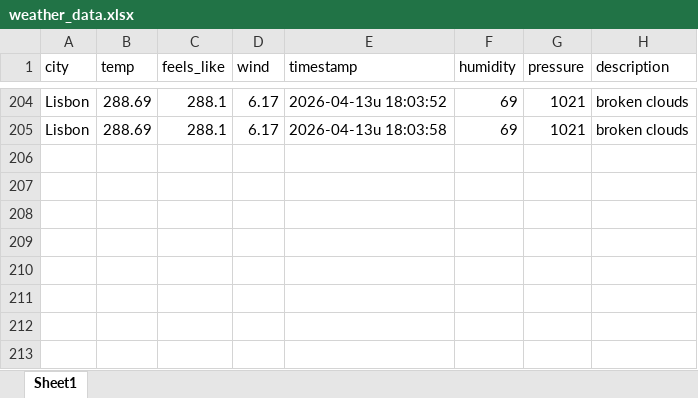
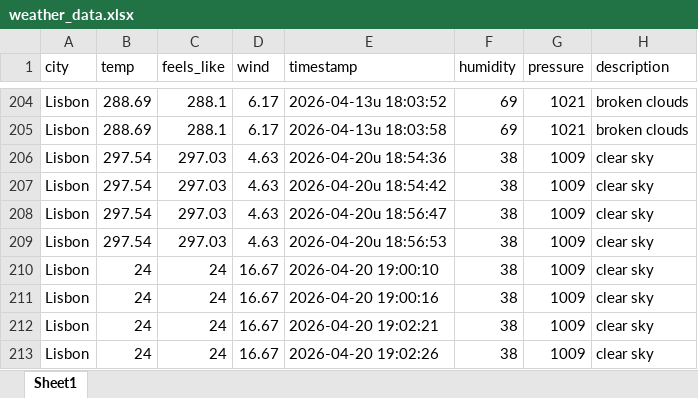
Before and after one commit to Jarkos172/14-03-weather, an Excel workbook: weather_data.xlsx, sheet Sheet1, drawn as a sheet; only a part is shown, gaps mark what is left out; values as stored, in another font and other column widths than the file's, no borders; the diff names each change by its address in the sheet, - before the commit and + after, or states it on an @@ line.

```diff
--- a/weather_data.xlsx (sheet Sheet1)
+++ b/weather_data.xlsx (sheet Sheet1)
+row 206: Lisbon | 297.54 | 297.03 | 4.63 | 2026-04-20u 18:54:36 | 38 | 1009 | clear sky
+row 207: Lisbon | 297.54 | 297.03 | 4.63 | 2026-04-20u 18:54:42 | 38 | 1009 | clear sky
+row 208: Lisbon | 297.54 | 297.03 | 4.63 | 2026-04-20u 18:56:47 | 38 | 1009 | clear sky
+row 209: Lisbon | 297.54 | 297.03 | 4.63 | 2026-04-20u 18:56:53 | 38 | 1009 | clear sky
+row 210: Lisbon | 24 | 24 | 16.67 | 2026-04-20 19:00:10 | 38 | 1009 | clear sky
+row 211: Lisbon | 24 | 24 | 16.67 | 2026-04-20 19:00:16 | 38 | 1009 | clear sky
+row 212: Lisbon | 24 | 24 | 16.67 | 2026-04-20 19:02:21 | 38 | 1009 | clear sky
+row 213: Lisbon | 24 | 24 | 16.67 | 2026-04-20 19:02:26 | 38 | 1009 | clear sky
```
Also changed, not shown: 7 other files.
